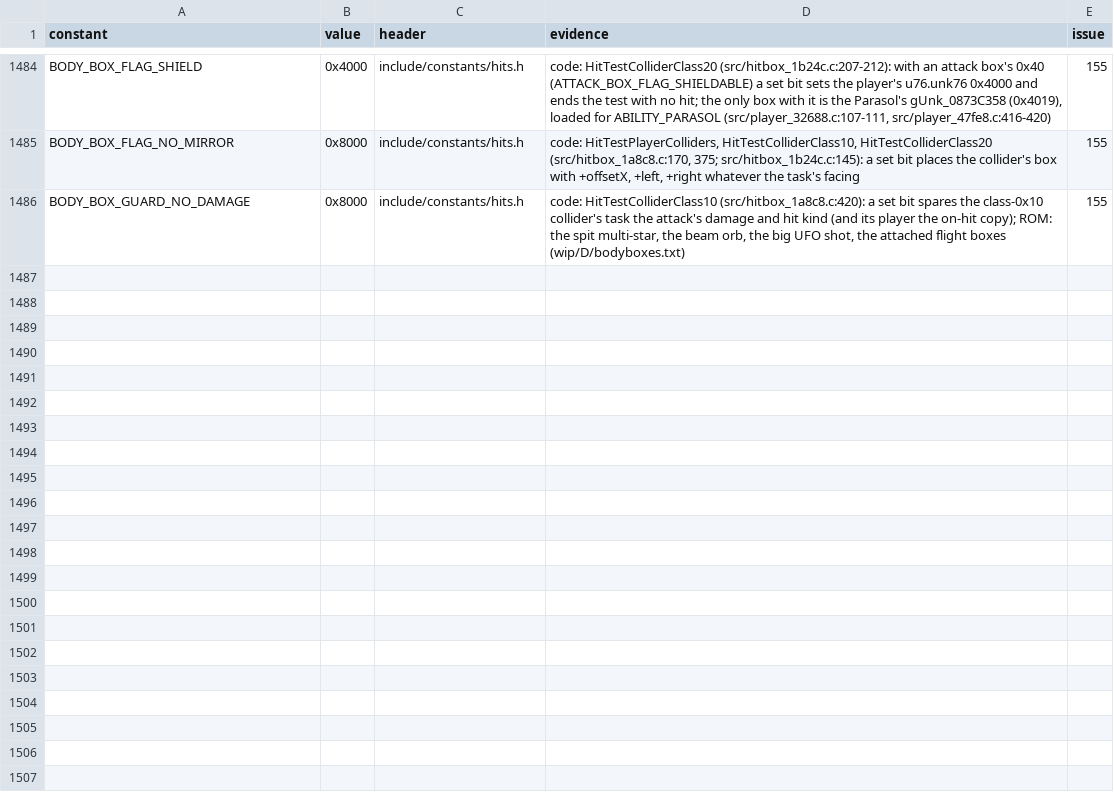
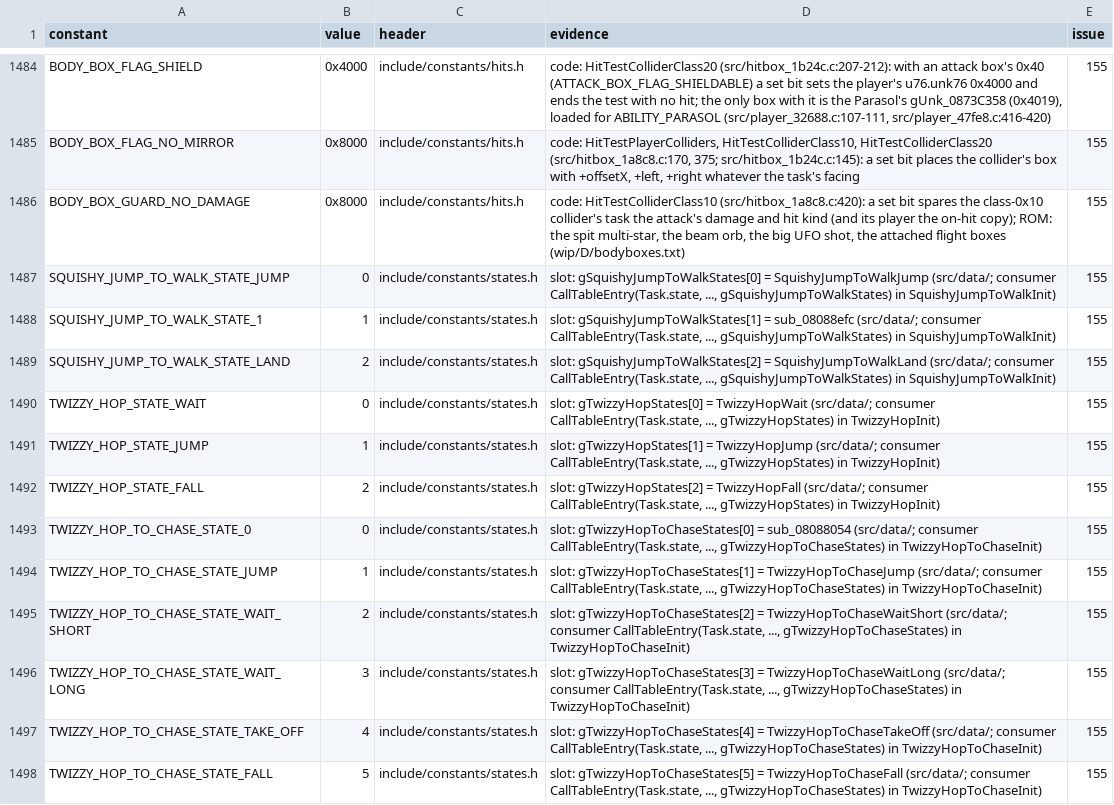
Before and after one commit to overjt/knidl, a CSV file: docs/analysis/constants.csv, drawn as a sheet; only a part is shown, gaps mark what is left out.

Commit message:
Constants: the state constants of the rows R2 named (Twizzy's Hop and HopToChase, Squishy's JumpToWalk) (#155 run 7)

```diff
--- a/docs/analysis/constants.csv
+++ b/docs/analysis/constants.csv
@@ -1486 +1486,13 @@ BODY_BOX_FLAG_NO_MIRROR,0x8000,include/constants/hits.h,"code: HitTestPlayerColl
 BODY_BOX_GUARD_NO_DAMAGE,0x8000,include/constants/hits.h,"code: HitTestColliderClass10 (src/hitbox_1a8c8.c:420): a set bit spares the class-0x10 collider's task the attack's damage and hit kind (and its player the on-hit copy); ROM: the spit multi-star, the beam orb, the big UFO shot, the attached flight boxes (wip/D/bodyboxes.txt)",155
+SQUISHY_JUMP_TO_WALK_STATE_JUMP,0,include/constants/states.h,"slot: gSquishyJumpToWalkStates[0] = SquishyJumpToWalkJump (src/data/; consumer CallTableEntry(Task.state, ..., gSquishyJumpToWalkStates) in SquishyJumpToWalkInit)",155
+SQUISHY_JUMP_TO_WALK_STATE_1,1,include/constants/states.h,"slot: gSquishyJumpToWalkStates[1] = sub_08088efc (src/data/; consumer CallTableEntry(Task.state, ..., gSquishyJumpToWalkStates) in SquishyJumpToWalkInit)",155
+SQUISHY_JUMP_TO_WALK_STATE_LAND,2,include/constants/states.h,"slot: gSquishyJumpToWalkStates[2] = SquishyJumpToWalkLand (src/data/; consumer CallTableEntry(Task.state, ..., gSquishyJumpToWalkStates) in SquishyJumpToWalkInit)",155
+TWIZZY_HOP_STATE_WAIT,0,include/constants/states.h,"slot: gTwizzyHopStates[0] = TwizzyHopWait (src/data/; consumer CallTableEntry(Task.state, ..., gTwizzyHopStates) in TwizzyHopInit)",155
+TWIZZY_HOP_STATE_JUMP,1,include/constants/states.h,"slot: gTwizzyHopStates[1] = TwizzyHopJump (src/data/; consumer CallTableEntry(Task.state, ..., gTwizzyHopStates) in TwizzyHopInit)",155
+TWIZZY_HOP_STATE_FALL,2,include/constants/states.h,"slot: gTwizzyHopStates[2] = TwizzyHopFall (src/data/; consumer CallTableEntry(Task.state, ..., gTwizzyHopStates) in TwizzyHopInit)",155
+TWIZZY_HOP_TO_CHASE_STATE_0,0,include/constants/states.h,"slot: gTwizzyHopToChaseStates[0] = sub_08088054 (src/data/; consumer CallTableEntry(Task.state, ..., gTwizzyHopToChaseStates) in TwizzyHopToChaseInit)",155
+TWIZZY_HOP_TO_CHASE_STATE_JUMP,1,include/constants/states.h,"slot: gTwizzyHopToChaseStates[1] = TwizzyHopToChaseJump (src/data/; consumer CallTableEntry(Task.state, ..., gTwizzyHopToChaseStates) in TwizzyHopToChaseInit)",155
+TWIZZY_HOP_TO_CHASE_STATE_WAIT_SHORT,2,include/constants/states.h,"slot: gTwizzyHopToChaseStates[2] = TwizzyHopToChaseWaitShort (src/data/; consumer CallTableEntry(Task.state, ..., gTwizzyHopToChaseStates) in TwizzyHopToChaseInit)",155
+TWIZZY_HOP_TO_CHASE_STATE_WAIT_LONG,3,include/constants/states.h,"slot: gTwizzyHopToChaseStates[3] = TwizzyHopToChaseWaitLong (src/data/; consumer CallTableEntry(Task.state, ..., gTwizzyHopToChaseStates) in TwizzyHopToChaseInit)",155
+TWIZZY_HOP_TO_CHASE_STATE_TAKE_OFF,4,include/constants/states.h,"slot: gTwizzyHopToChaseStates[4] = TwizzyHopToChaseTakeOff (src/data/; consumer CallTableEntry(Task.state, ..., gTwizzyHopToChaseStates) in TwizzyHopToChaseInit)",155
+TWIZZY_HOP_TO_CHASE_STATE_FALL,5,include/constants/states.h,"slot: gTwizzyHopToChaseStates[5] = TwizzyHopToChaseFall (src/data/; consumer CallTableEntry(Task.state, ..., gTwizzyHopToChaseStates) in TwizzyHopToChaseInit)",155
```
Also changed, not shown: 4 other files.
